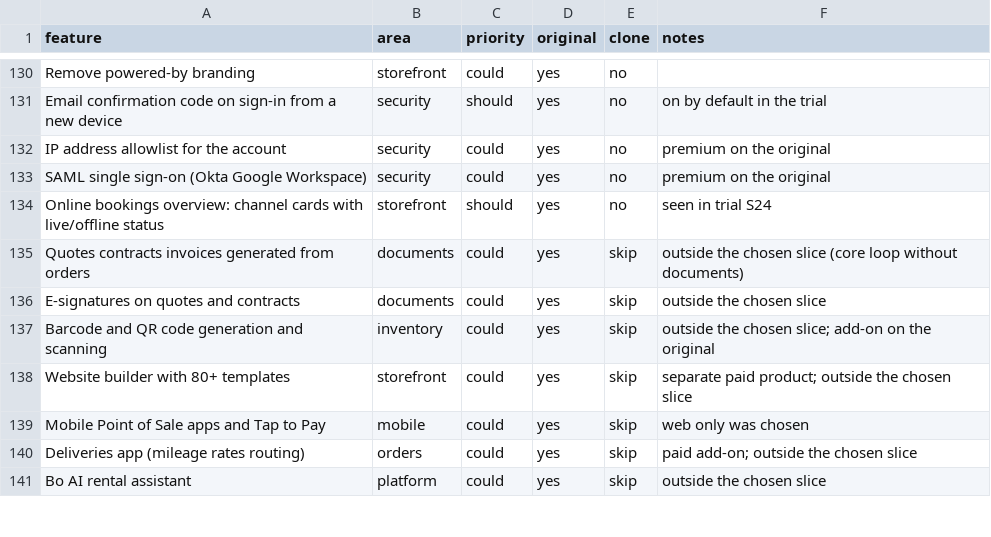
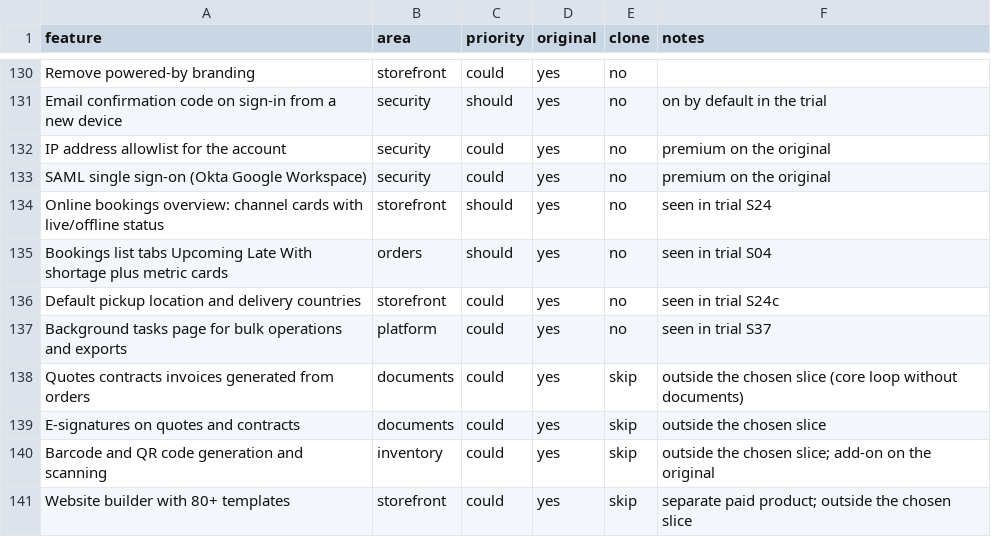
Before and after one commit to mmohamednizamudeen-cell/booqable-clone, a CSV file: features.csv, drawn as a sheet; only a part is shown, gaps mark what is left out; the shorter side is filled out with more unchanged rows; the diff names each change by its address in the sheet, - before the commit and + after, or states it on an @@ line.

```diff
--- a/features.csv
+++ b/features.csv
+row 135: Bookings list tabs Upcoming Late With shortage plus metric cards | orders | should | yes | no | seen in trial S04
+row 136: Default pickup location and delivery countries | storefront | could | yes | no | seen in trial S24c
+row 137: Background tasks page for bulk operations and exports | platform | could | yes | no | seen in trial S37
```
Also changed, not shown: 4 other files.
